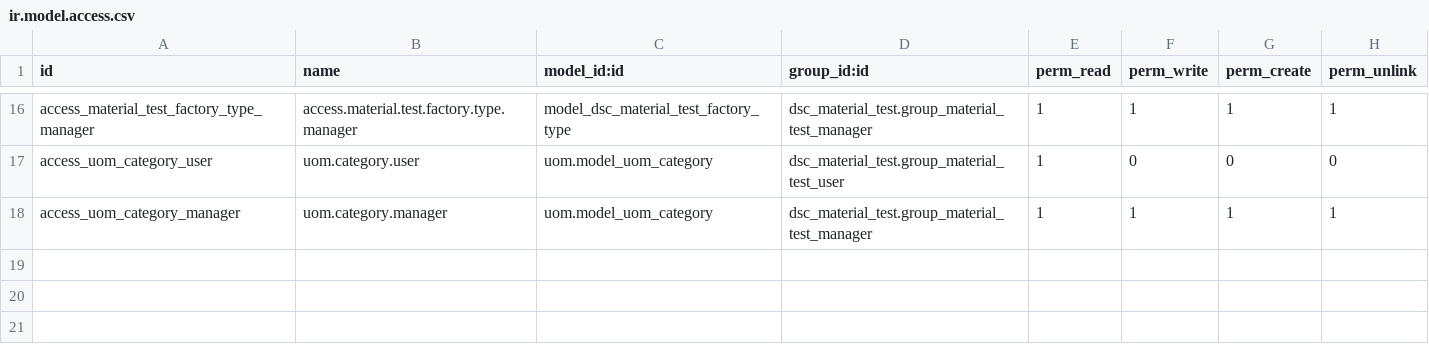
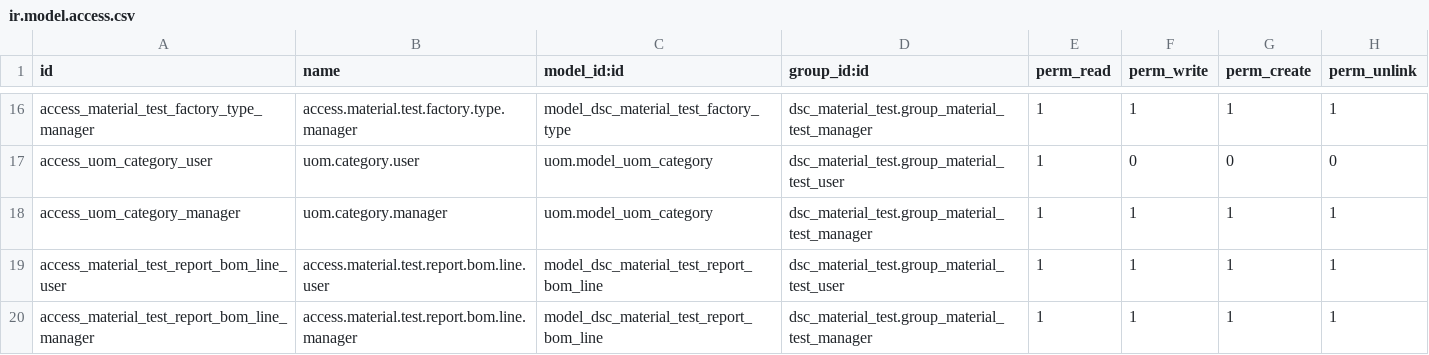
Before and after one commit to imyawning/odoo-16, a CSV file: cust17/dsc_material_test/security/ir.model.access.csv, drawn as a sheet; only a part is shown, gaps mark what is left out; the diff names each change by its address in the sheet, - before the commit and + after, or states it on an @@ line.

```diff
--- a/cust17/dsc_material_test/security/ir.model.access.csv
+++ b/cust17/dsc_material_test/security/ir.model.access.csv
+row 19: access_material_test_report_bom_line_user | access.material.test.report.bom.line.user | model_dsc_material_test_report_bom_line | dsc_material_test.group_material_test_user | 1 | 1 | 1 | 1
+row 20: access_material_test_report_bom_line_manager | access.material.test.report.bom.line.manager | model_dsc_material_test_report_bom_line | dsc_material_test.group_material_test_manager | 1 | 1 | 1 | 1
```
Also changed, not shown: 6 other files.
